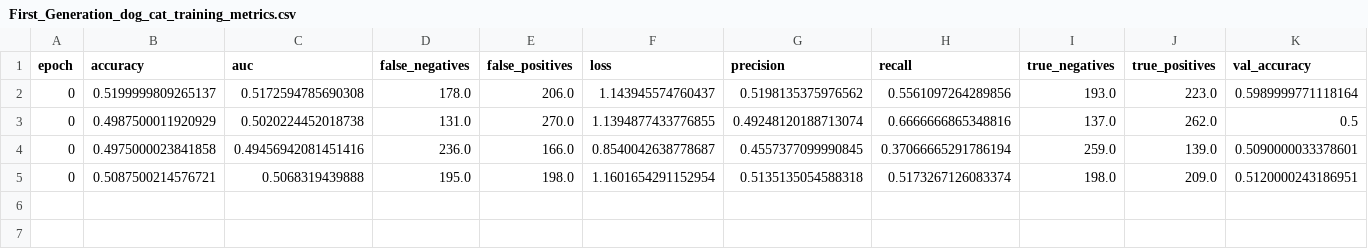
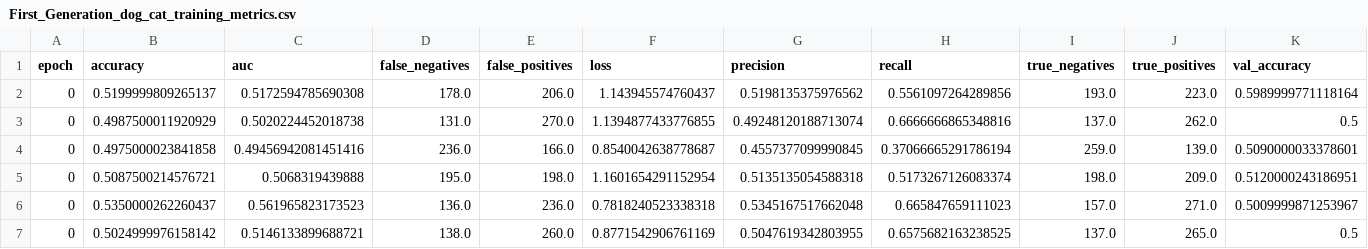
Before and after one commit to aspiazza/AJISAI, a CSV file: Model-Graphs&Logs/Model-Data_dog_cat/Logs/First_Generation_dog_cat_training_metrics.csv, drawn as a sheet; only a part is shown; rows hold the shown columns only; the diff names each change by its address in the sheet, - before the commit and + after, or states it on an @@ line.

```diff
--- a/Model-Graphs&Logs/Model-Data_dog_cat/Logs/First_Generation_dog_cat_training_metrics.csv
+++ b/Model-Graphs&Logs/Model-Data_dog_cat/Logs/First_Generation_dog_cat_training_metrics.csv
+row 6: 0 | 0.5350000262260437 | 0.561965823173523 | 136.0 | 236.0 | 0.7818240523338318 | 0.5345167517662048 | 0.665847659111023 | 157.0 | 271.0 | 0.5009999871253967
+row 7: 0 | 0.5024999976158142 | 0.5146133899688721 | 138.0 | 260.0 | 0.8771542906761169 | 0.5047619342803955 | 0.6575682163238525 | 137.0 | 265.0 | 0.5
```
Also changed, not shown: 5 other files.
